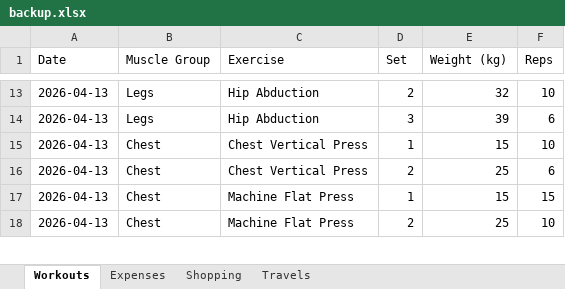
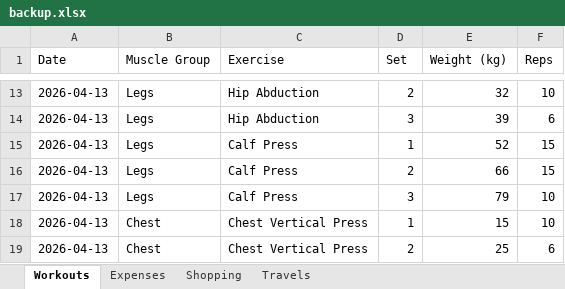
Before and after one commit to itspraveenk/Praveen_Fitness_App, an Excel workbook: data/backup.xlsx, sheet Workouts, drawn as a sheet; only a part is shown, gaps mark what is left out; the shorter side is filled out with more unchanged rows; values as stored, in another font and other column widths than the file's, no borders; the diff names each change by its address in the sheet, - before the commit and + after, or states it on an @@ line.

Commit message:
Backup: 2026-04-13T08:16:12.012Z

```diff
--- a/data/backup.xlsx (sheet Workouts)
+++ b/data/backup.xlsx (sheet Workouts)
+row 15: 2026-04-13 | Legs | Calf Press | 1 | 52 | 15
+row 16: 2026-04-13 | Legs | Calf Press | 2 | 66 | 15
+row 17: 2026-04-13 | Legs | Calf Press | 3 | 79 | 10
```
